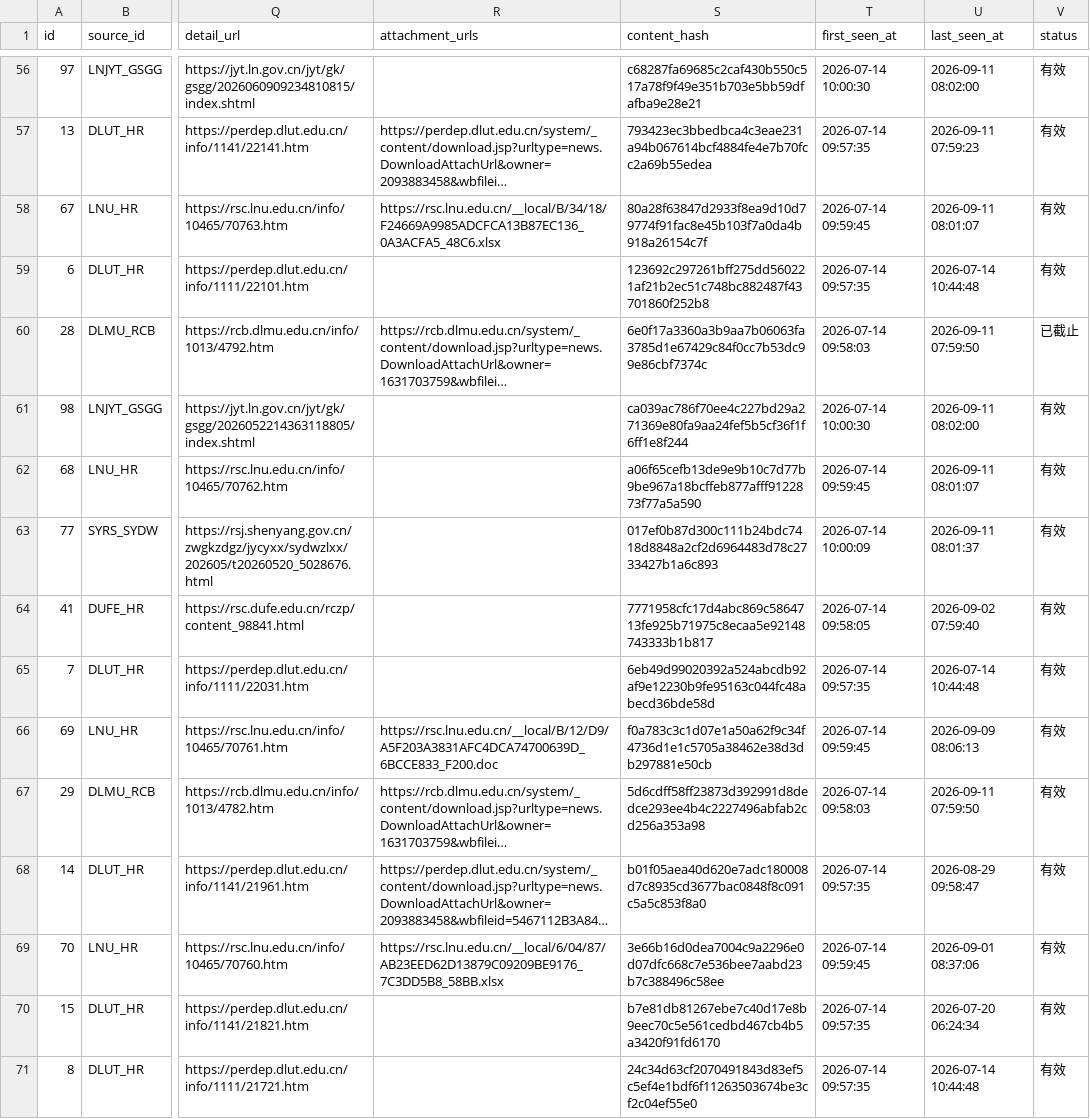
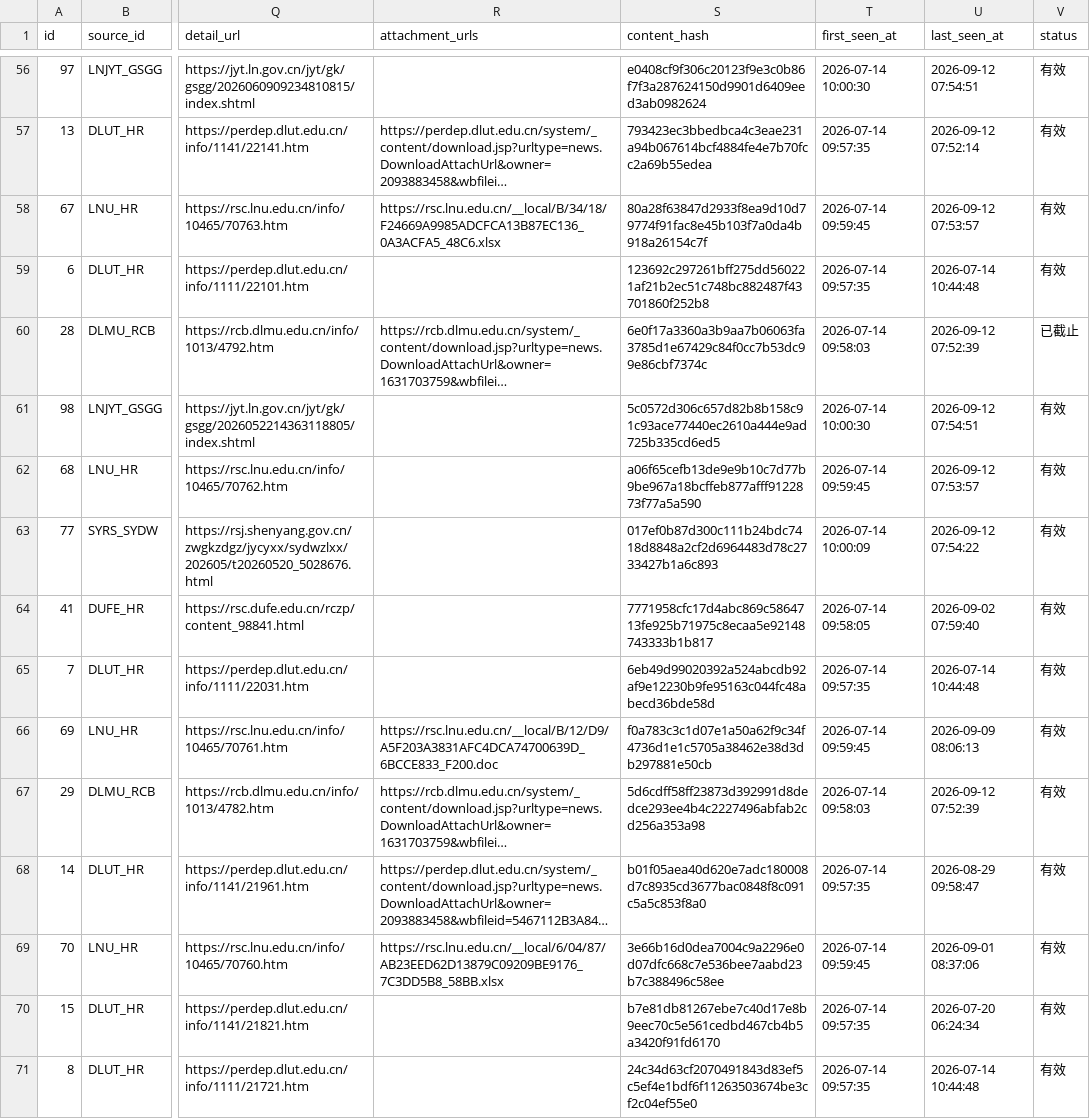
Before and after one commit to lilili-999/liaoning-uni-jobs, a CSV file: data/latest_jobs.csv, drawn as a sheet; only a part is shown, gaps mark what is left out; long unchanged cells end in …; the diff covers the shown part only; the diff names each change by its address in the sheet, - before the commit and + after, or states it on an @@ line.

```diff
--- a/data/latest_jobs.csv
+++ b/data/latest_jobs.csv
-S56 (content_hash): c68287fa69685c2caf430b550c517a78f9f49e351b703e5bb59dfafba9e28e21
+S56 (content_hash): e0408cf9f306c20123f9e3c0b86f7f3a287624150d9901d6409eed3ab0982624
-U56 (last_seen_at): 2026-09-11 08:02:00
+U56 (last_seen_at): 2026-09-12 07:54:51
-U57 (last_seen_at): 2026-09-11 07:59:23
+U57 (last_seen_at): 2026-09-12 07:52:14
-U58 (last_seen_at): 2026-09-11 08:01:07
+U58 (last_seen_at): 2026-09-12 07:53:57
-U60 (last_seen_at): 2026-09-11 07:59:50
+U60 (last_seen_at): 2026-09-12 07:52:39
-S61 (content_hash): ca039ac786f70ee4c227bd29a271369e80fa9aa24fef5b5cf36f1f6ff1e8f244
+S61 (content_hash): 5c0572d306c657d82b8b158c91c93ace77440ec2610a444e9ad725b335cd6ed5
-U61 (last_seen_at): 2026-09-11 08:02:00
+U61 (last_seen_at): 2026-09-12 07:54:51
-U62 (last_seen_at): 2026-09-11 08:01:07
+U62 (last_seen_at): 2026-09-12 07:53:57
-U63 (last_seen_at): 2026-09-11 08:01:37
+U63 (last_seen_at): 2026-09-12 07:54:22
-U67 (last_seen_at): 2026-09-11 07:59:50
+U67 (last_seen_at): 2026-09-12 07:52:39
```
Also changed, not shown: 110 edited cells elsewhere in this file, 3 other files.
